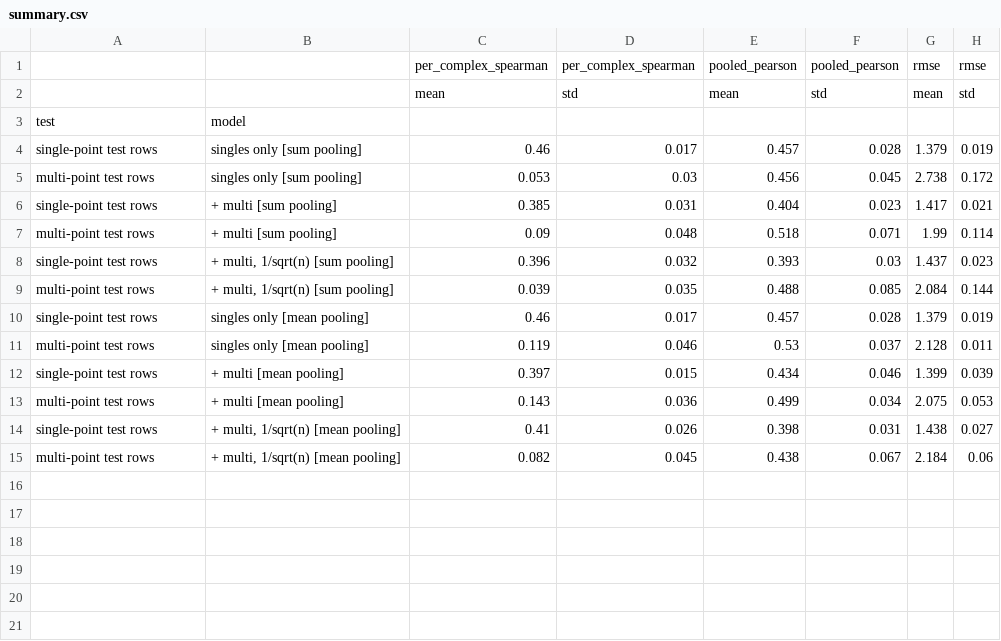
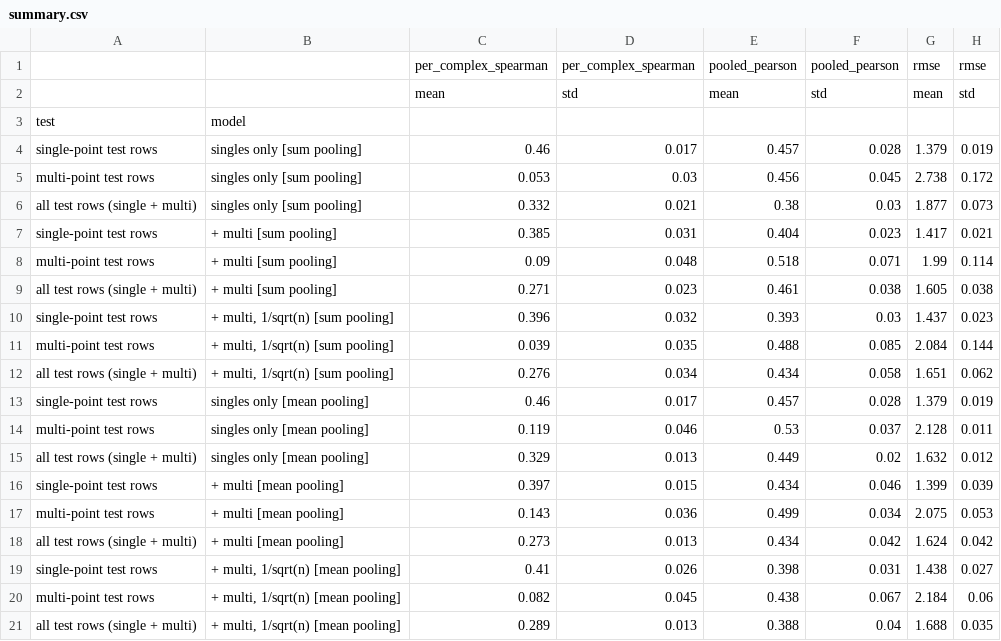
Before and after one commit to itai416/Converge_HA, a CSV file: results/multipoint/summary.csv, drawn as a sheet.

```diff
--- a/results/multipoint/summary.csv
+++ b/results/multipoint/summary.csv
@@ -5,11 +5,17 @@ single-point test rows,singles only [sum pooling],0.46,0.017,0.457,0.028,1.379,0
 multi-point test rows,singles only [sum pooling],0.053,0.03,0.456,0.045,2.738,0.172
+all test rows (single + multi),singles only [sum pooling],0.332,0.021,0.38,0.03,1.877,0.073
 single-point test rows,+ multi [sum pooling],0.385,0.031,0.404,0.023,1.417,0.021
 multi-point test rows,+ multi [sum pooling],0.09,0.048,0.518,0.071,1.99,0.114
+all test rows (single + multi),+ multi [sum pooling],0.271,0.023,0.461,0.038,1.605,0.038
 single-point test rows,"+ multi, 1/sqrt(n) [sum pooling]",0.396,0.032,0.393,0.03,1.437,0.023
 multi-point test rows,"+ multi, 1/sqrt(n) [sum pooling]",0.039,0.035,0.488,0.085,2.084,0.144
+all test rows (single + multi),"+ multi, 1/sqrt(n) [sum pooling]",0.276,0.034,0.434,0.058,1.651,0.062
 single-point test rows,singles only [mean pooling],0.46,0.017,0.457,0.028,1.379,0.019
 multi-point test rows,singles only [mean pooling],0.119,0.046,0.53,0.037,2.128,0.011
+all test rows (single + multi),singles only [mean pooling],0.329,0.013,0.449,0.02,1.632,0.012
 single-point test rows,+ multi [mean pooling],0.397,0.015,0.434,0.046,1.399,0.039
 multi-point test rows,+ multi [mean pooling],0.143,0.036,0.499,0.034,2.075,0.053
+all test rows (single + multi),+ multi [mean pooling],0.273,0.013,0.434,0.042,1.624,0.042
 single-point test rows,"+ multi, 1/sqrt(n) [mean pooling]",0.41,0.026,0.398,0.031,1.438,0.027
 multi-point test rows,"+ multi, 1/sqrt(n) [mean pooling]",0.082,0.045,0.438,0.067,2.184,0.06
+all test rows (single + multi),"+ multi, 1/sqrt(n) [mean pooling]",0.289,0.013,0.388,0.04,1.688,0.035
```
Also changed, not shown: results/multipoint/paired.csv, results/multipoint/runs.csv, 9 other files.
